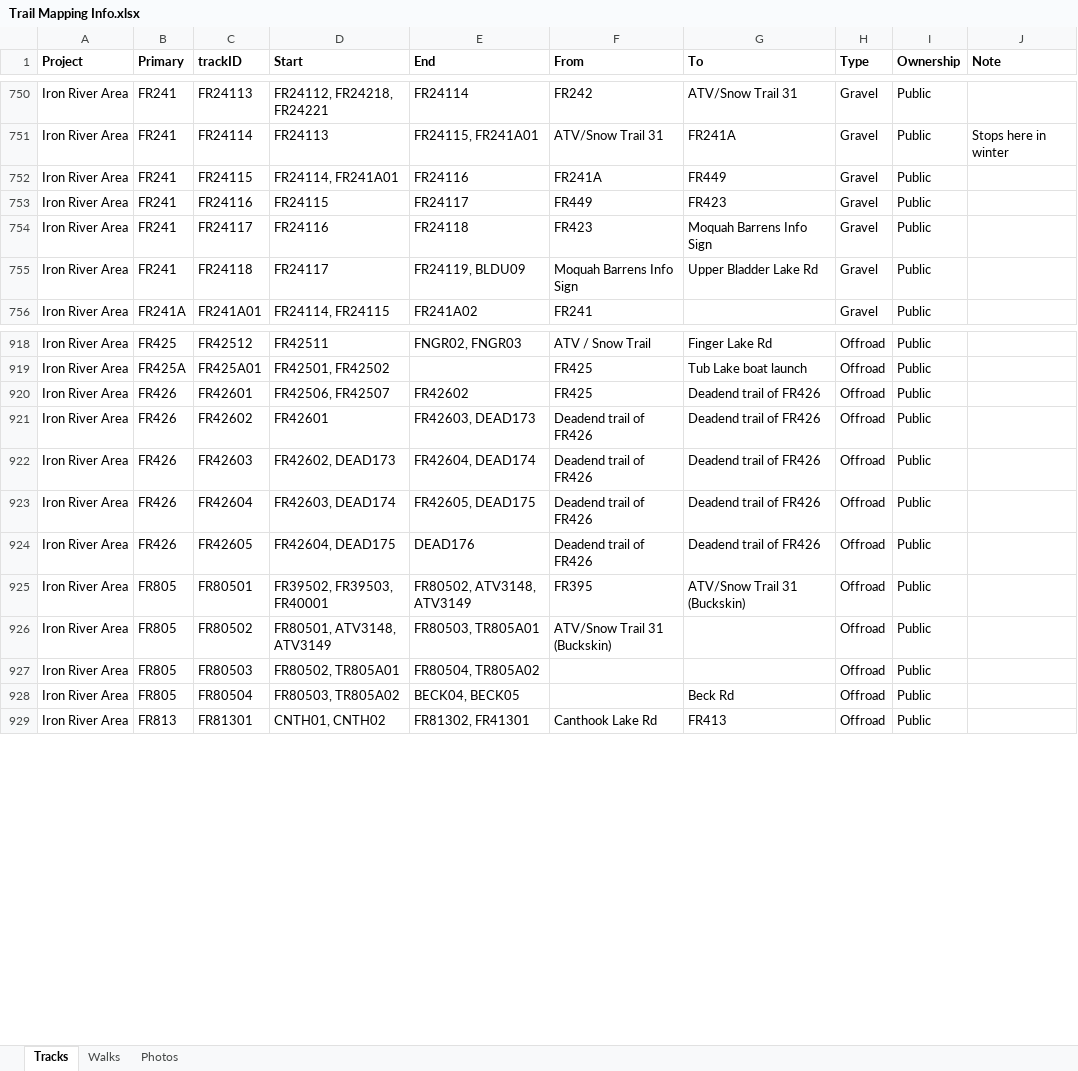
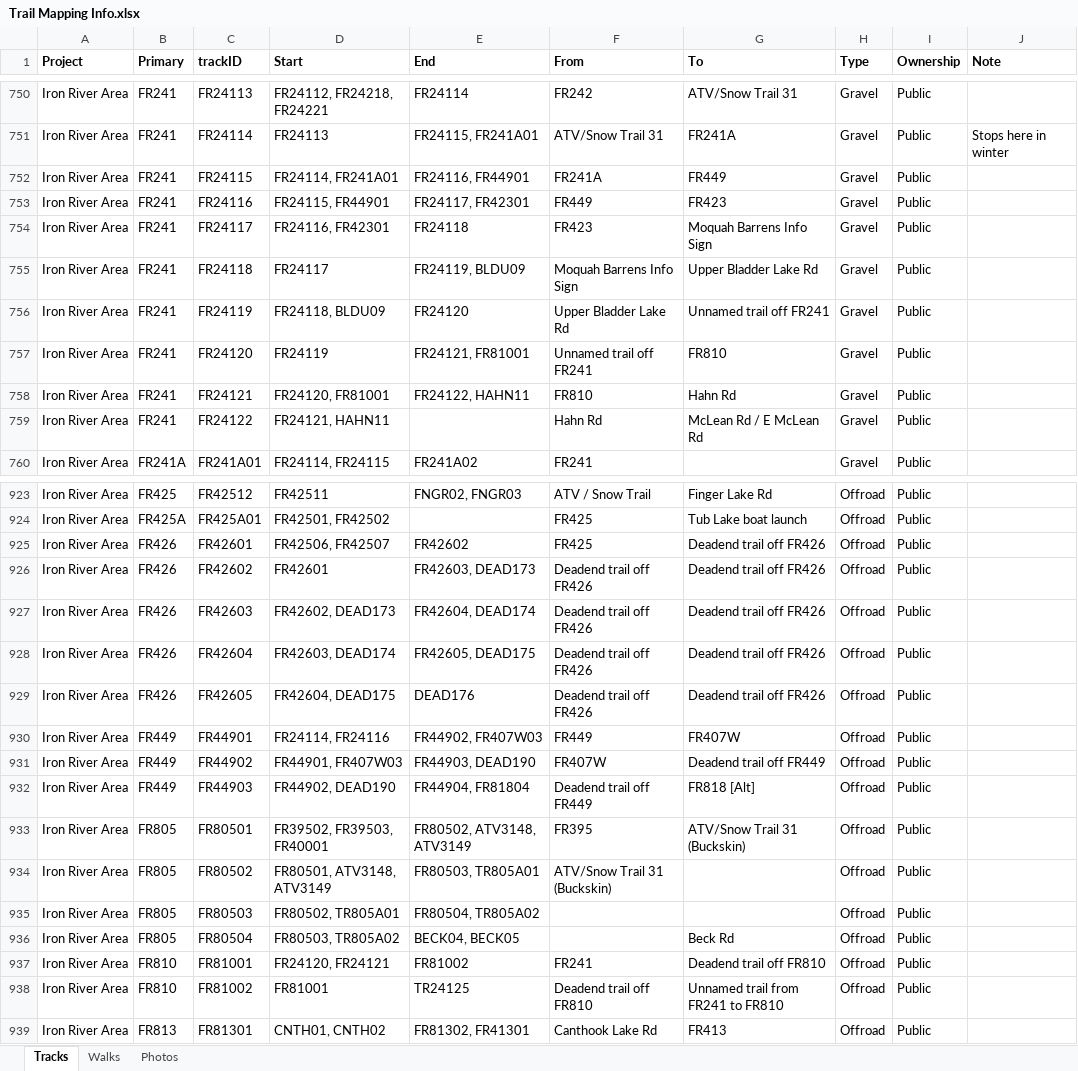
Before and after one commit to droglenc/MAPPING, an Excel workbook: Data/Trail Mapping Info.xlsx, sheet Tracks, drawn as a sheet; only a part is shown, gaps mark what is left out; values as stored, in another font and other column widths than the file's, no borders; addresses are those after the commit; the diff covers the shown part only; the diff names each change by its address in the sheet, - before the commit and + after, or states it on an @@ line.

```diff
--- a/Data/Trail Mapping Info.xlsx (sheet Tracks)
+++ b/Data/Trail Mapping Info.xlsx (sheet Tracks)
-E752 (End): FR24116
+E752 (End): FR24116, FR44901
-D753 (Start): FR24115
+D753 (Start): FR24115, FR44901
-E753 (End): FR24117
+E753 (End): FR24117, FR42301
-D754 (Start): FR24116
+D754 (Start): FR24116, FR42301
+row 756: Iron River Area | FR241 | FR24119 | FR24118, BLDU09 | FR24120 | Upper Bladder Lake Rd | Unnamed trail off FR241 | Gravel | Public
+row 757: Iron River Area | FR241 | FR24120 | FR24119 | FR24121, FR81001 | Unnamed trail off FR241 | FR810 | Gravel | Public
+row 758: Iron River Area | FR241 | FR24121 | FR24120, FR81001 | FR24122, HAHN11 | FR810 | Hahn Rd | Gravel | Public
+row 759: Iron River Area | FR241 | FR24122 | FR24121, HAHN11 |  | Hahn Rd | McLean Rd / E McLean Rd | Gravel | Public
-G925:G929 (To): Deadend trail of FR426
+G925:G929 (To): Deadend trail off FR426
-F926:F929 (From): Deadend trail of FR426
+F926:F929 (From): Deadend trail off FR426
+row 930: Iron River Area | FR449 | FR44901 | FR24114, FR24116 | FR44902, FR407W03 | FR449 | FR407W | Offroad | Public
+row 931: Iron River Area | FR449 | FR44902 | FR44901, FR407W03 | FR44903, DEAD190 | FR407W | Deadend trail off FR449 | Offroad | Public
+row 932: Iron River Area | FR449 | FR44903 | FR44902, DEAD190 | FR44904, FR81804 | Deadend trail off FR449 | FR818 [Alt] | Offroad | Public
+row 937: Iron River Area | FR810 | FR81001 | FR24120, FR24121 | FR81002 | FR241 | Deadend trail off FR810 | Offroad | Public
+row 938: Iron River Area | FR810 | FR81002 | FR81001 | TR24125 | Deadend trail off FR810 | Unnamed trail from FR241 to FR810 | Offroad | Public
```
Also changed, not shown: 8 added rows, 4 moved rows and 3 edited cells elsewhere in this sheet, 37 other files.
